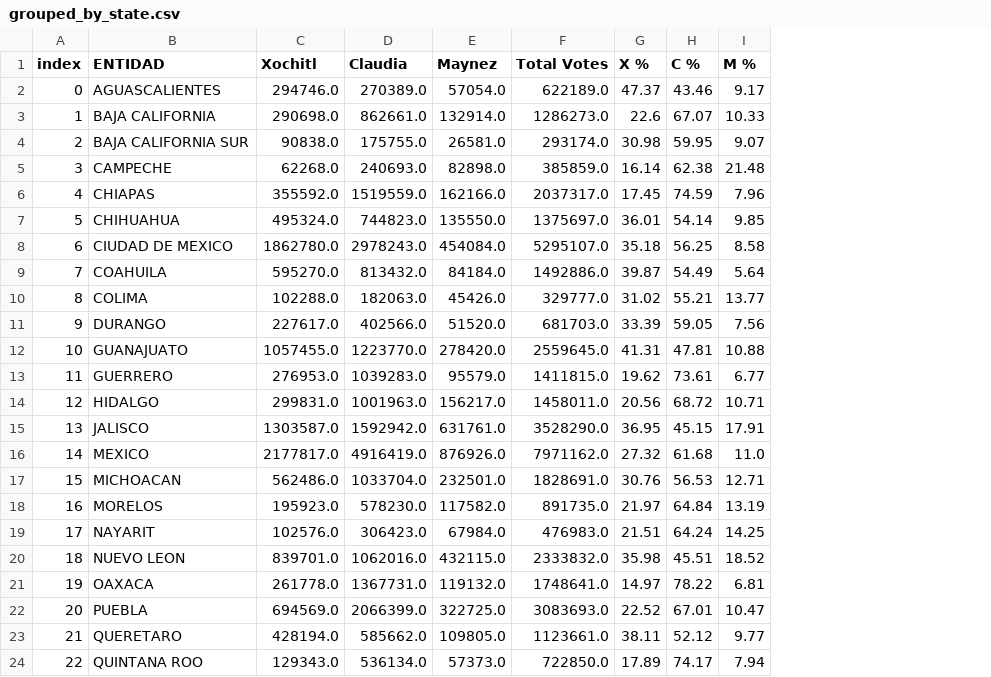
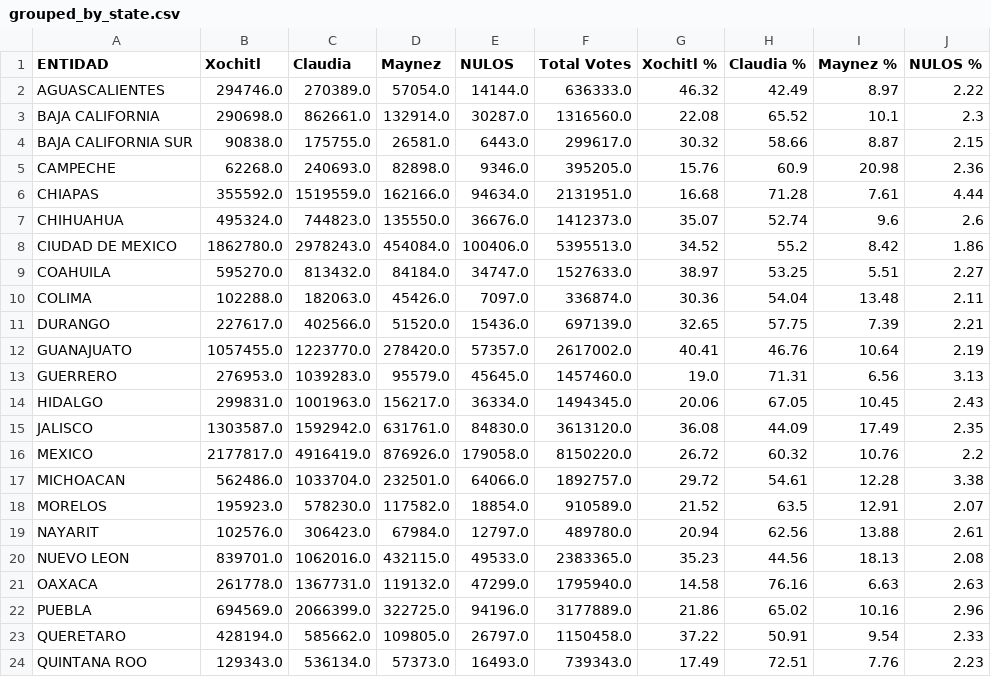
Before and after one commit to javierjorge77/Springboard, a CSV file: Capstones/Capstone2/INE/grouped_by_state.csv, drawn as a sheet; only a part is shown; removed rows and columns are numbered as before the commit, all else as after; the diff covers the shown part only; the diff names each change by its address in the sheet, - before the commit and + after, or states it on an @@ line.

Commit message:
2018 data also analized

```diff
--- a/Capstones/Capstone2/INE/grouped_by_state.csv
+++ b/Capstones/Capstone2/INE/grouped_by_state.csv
-column A (index), rows 2-24: 0 | 1 | 2 | 3 | 4 | 5 | 6 | 7 | 8 | 9 | 10 | 11 | 12 | 13 | 14 | 15 | 16 | 17 | 18 | 19 | 20 | 21 | 22
+column E (NULOS), rows 2-24: 14144.0 | 30287.0 | 6443.0 | 9346.0 | 94634.0 | 36676.0 | 100406.0 | 34747.0 | 7097.0 | 15436.0 | 57357.0 | 45645.0 | 36334.0 | 84830.0 | 179058.0 | 64066.0 | 18854.0 | 12797.0 | 49533.0 | 47299.0 | 94196.0 | 26797.0 | 16493.0
-column G (X %), rows 2-24: 47.37 | 22.6 | 30.98 | 16.14 | 17.45 | 36.01 | 35.18 | 39.87 | 31.02 | 33.39 | 41.31 | 19.62 | 20.56 | 36.95 | 27.32 | 30.76 | 21.97 | 21.51 | 35.98 | 14.97 | 22.52 | 38.11 | 17.89
-column H (C %), rows 2-24: 43.46 | 67.07 | 59.95 | 62.38 | 74.59 | 54.14 | 56.25 | 54.49 | 55.21 | 59.05 | 47.81 | 73.61 | 68.72 | 45.15 | 61.68 | 56.53 | 64.84 | 64.24 | 45.51 | 78.22 | 67.01 | 52.12 | 74.17
-column I (M %), rows 2-24: 9.17 | 10.33 | 9.07 | 21.48 | 7.96 | 9.85 | 8.58 | 5.64 | 13.77 | 7.56 | 10.88 | 6.77 | 10.71 | 17.91 | 11.0 | 12.71 | 13.19 | 14.25 | 18.52 | 6.81 | 10.47 | 9.77 | 7.94
+column G (Xochitl %), rows 2-24: 46.32 | 22.08 | 30.32 | 15.76 | 16.68 | 35.07 | 34.52 | 38.97 | 30.36 | 32.65 | 40.41 | 19.0 | 20.06 | 36.08 | 26.72 | 29.72 | 21.52 | 20.94 | 35.23 | 14.58 | 21.86 | 37.22 | 17.49
+column H (Claudia %), rows 2-24: 42.49 | 65.52 | 58.66 | 60.9 | 71.28 | 52.74 | 55.2 | 53.25 | 54.04 | 57.75 | 46.76 | 71.31 | 67.05 | 44.09 | 60.32 | 54.61 | 63.5 | 62.56 | 44.56 | 76.16 | 65.02 | 50.91 | 72.51
+column I (Maynez %), rows 2-24: 8.97 | 10.1 | 8.87 | 20.98 | 7.61 | 9.6 | 8.42 | 5.51 | 13.48 | 7.39 | 10.64 | 6.56 | 10.45 | 17.49 | 10.76 | 12.28 | 12.91 | 13.88 | 18.13 | 6.63 | 10.16 | 9.54 | 7.76
+column J (NULOS %), rows 2-24: 2.22 | 2.3 | 2.15 | 2.36 | 4.44 | 2.6 | 1.86 | 2.27 | 2.11 | 2.21 | 2.19 | 3.13 | 2.43 | 2.35 | 2.2 | 3.38 | 2.07 | 2.61 | 2.08 | 2.63 | 2.96 | 2.33 | 2.23
-F2 (Total Votes): 622189.0
+F2 (Total Votes): 636333.0
-F3 (Total Votes): 1286273.0
+F3 (Total Votes): 1316560.0
-F4 (Total Votes): 293174.0
+F4 (Total Votes): 299617.0
-F5 (Total Votes): 385859.0
+F5 (Total Votes): 395205.0
-F6 (Total Votes): 2037317.0
+F6 (Total Votes): 2131951.0
-F7 (Total Votes): 1375697.0
+F7 (Total Votes): 1412373.0
-F8 (Total Votes): 5295107.0
+F8 (Total Votes): 5395513.0
-F9 (Total Votes): 1492886.0
+F9 (Total Votes): 1527633.0
-F10 (Total Votes): 329777.0
+F10 (Total Votes): 336874.0
-F11 (Total Votes): 681703.0
+F11 (Total Votes): 697139.0
-F12 (Total Votes): 2559645.0
+F12 (Total Votes): 2617002.0
-F13 (Total Votes): 1411815.0
+F13 (Total Votes): 1457460.0
-F14 (Total Votes): 1458011.0
+F14 (Total Votes): 1494345.0
-F15 (Total Votes): 3528290.0
+F15 (Total Votes): 3613120.0
-F16 (Total Votes): 7971162.0
+F16 (Total Votes): 8150220.0
-F17 (Total Votes): 1828691.0
+F17 (Total Votes): 1892757.0
-F18 (Total Votes): 891735.0
+F18 (Total Votes): 910589.0
-F19 (Total Votes): 476983.0
+F19 (Total Votes): 489780.0
-F20 (Total Votes): 2333832.0
+F20 (Total Votes): 2383365.0
-F21 (Total Votes): 1748641.0
+F21 (Total Votes): 1795940.0
-F22 (Total Votes): 3083693.0
+F22 (Total Votes): 3177889.0
-F23 (Total Votes): 1123661.0
+F23 (Total Votes): 1150458.0
-F24 (Total Votes): 722850.0
+F24 (Total Votes): 739343.0
```
Also changed, not shown: 9 edited cells elsewhere in this file, 7 other files.
